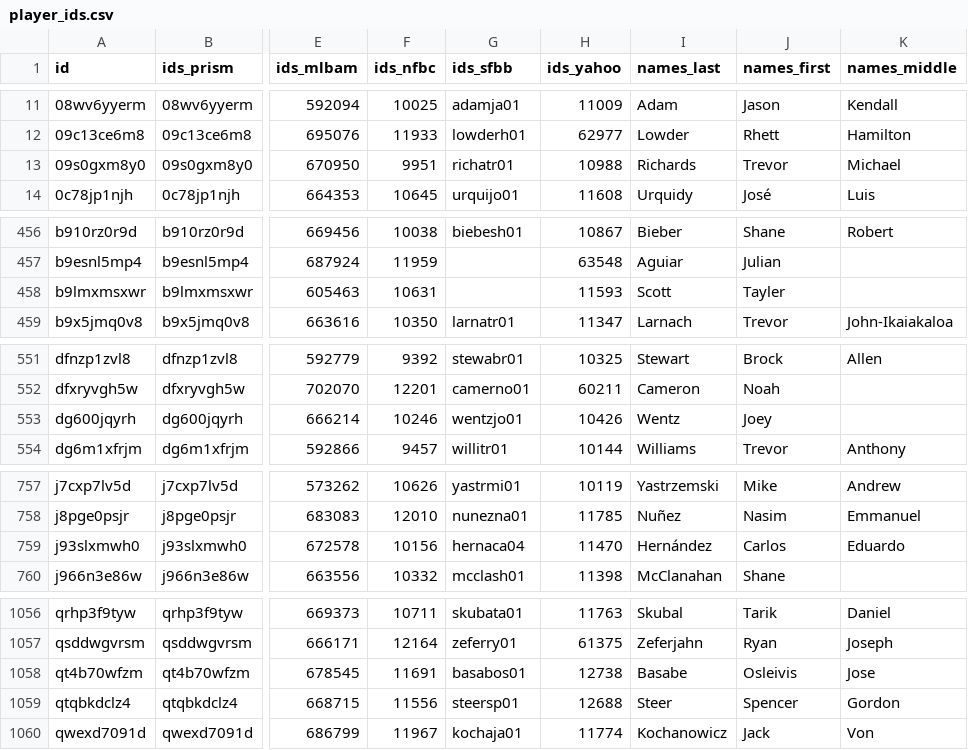
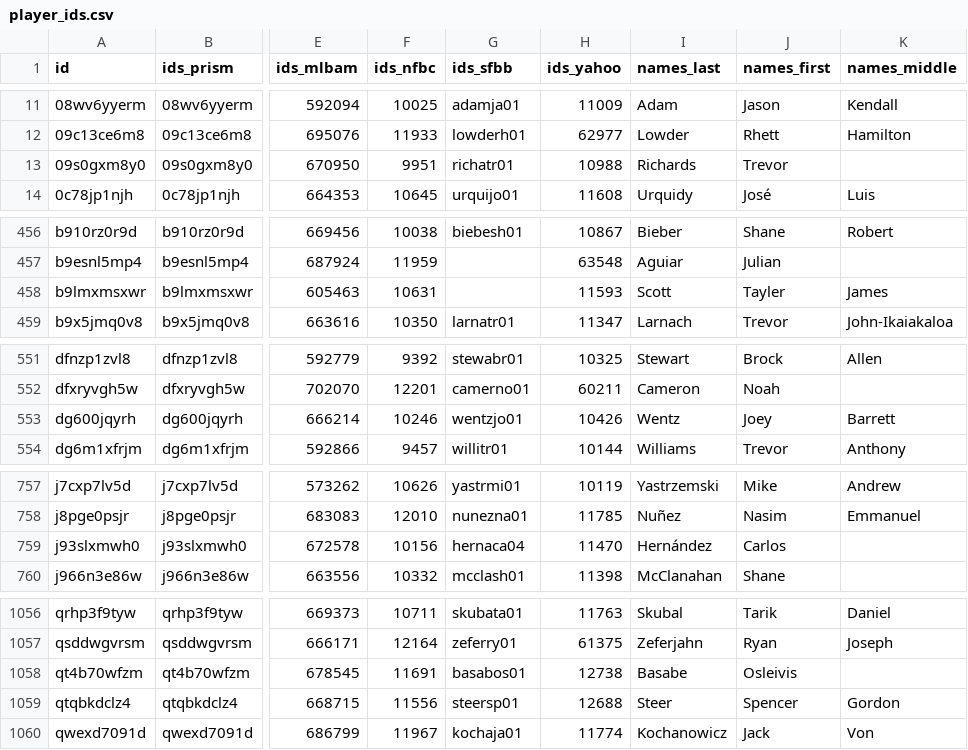
Before and after one commit to StatsVine/prism-registry, a CSV file: exports/mlb/player_ids/player_ids.csv, drawn as a sheet; only a part is shown, gaps mark what is left out; the diff covers the shown part only; the diff names each change by its address in the sheet, - before the commit and + after, or states it on an @@ line.

```diff
--- a/exports/mlb/player_ids/player_ids.csv
+++ b/exports/mlb/player_ids/player_ids.csv
-K13 (names_middle): Michael
+K13 (names_middle): (empty)
-K458 (names_middle): (empty)
+K458 (names_middle): James
-K553 (names_middle): (empty)
+K553 (names_middle): Barrett
-K759 (names_middle): Eduardo
+K759 (names_middle): (empty)
-K1058 (names_middle): Jose
+K1058 (names_middle): (empty)
```
Also changed, not shown: 1 edited cell elsewhere in this file, exports/mlb/players_mlb_profile/players_mlb_profile.csv, exports/mlb/players_mlb_roster/players_mlb_roster.csv, 45 other files.
